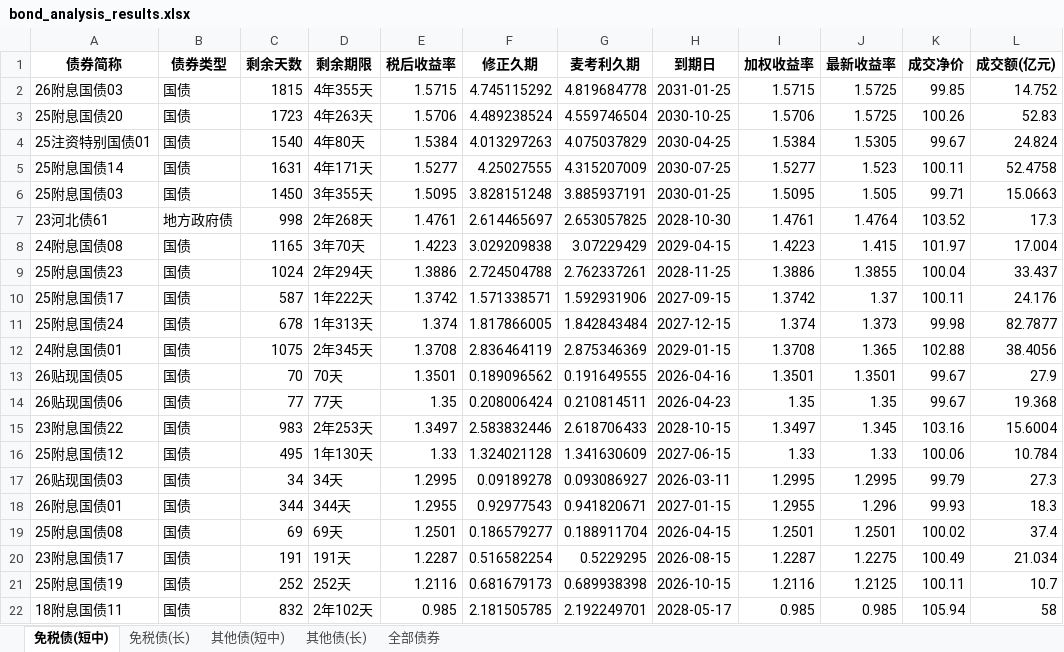
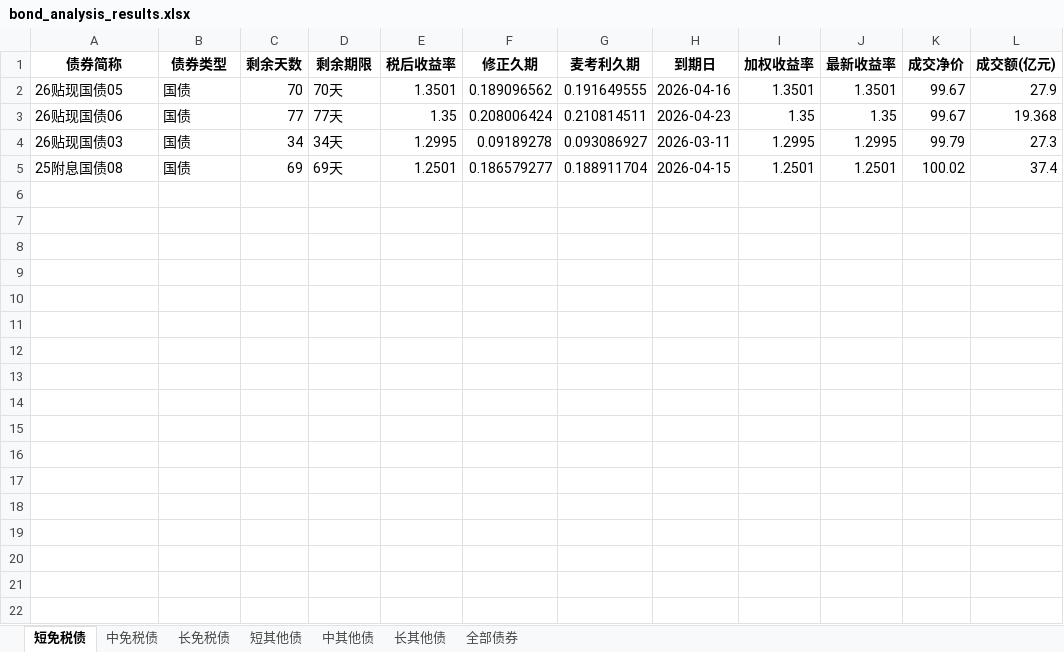
Before and after one commit to yinset/BestBonds, an Excel workbook: bond_analysis_results.xlsx, sheet 短免税债, drawn as a sheet; values as stored, in another font and other column widths than the file's, no borders; the diff names each change by its address in the sheet, - before the commit and + after, or states it on an @@ line.

```diff
--- a/bond_analysis_results.xlsx (sheet 短免税债)
+++ b/bond_analysis_results.xlsx (sheet 短免税债)
-sheet tab: 免税债(短中)
+sheet tab: 短免税债
-sheet tab: 免税债(长)
+sheet tab: 中免税债
-sheet tab: 其他债(短中)
+sheet tab: 长免税债
-sheet tab: 其他债(长)
+sheet tab: 短其他债
+sheet tab: 中其他债
+sheet tab: 长其他债
-row 2: 26附息国债03 | 国债 | 1815 | 4年355天 | 1.5715 | 4.745115292 | 4.819684778 | 2031-01-25 | 1.5715 | 1.5725 | 99.85 | 14.752
-row 3: 25附息国债20 | 国债 | 1723 | 4年263天 | 1.5706 | 4.489238524 | 4.559746504 | 2030-10-25 | 1.5706 | 1.5725 | 100.26 | 52.83
-row 4: 25注资特别国债01 | 国债 | 1540 | 4年80天 | 1.5384 | 4.013297263 | 4.075037829 | 2030-04-25 | 1.5384 | 1.5305 | 99.67 | 24.824
-row 5: 25附息国债14 | 国债 | 1631 | 4年171天 | 1.5277 | 4.25027555 | 4.315207009 | 2030-07-25 | 1.5277 | 1.523 | 100.11 | 52.4758
-row 6: 25附息国债03 | 国债 | 1450 | 3年355天 | 1.5095 | 3.828151248 | 3.885937191 | 2030-01-25 | 1.5095 | 1.505 | 99.71 | 15.0663
-row 7: 23河北债61 | 地方政府债 | 998 | 2年268天 | 1.4761 | 2.614465697 | 2.653057825 | 2028-10-30 | 1.4761 | 1.4764 | 103.52 | 17.3
-row 8: 24附息国债08 | 国债 | 1165 | 3年70天 | 1.4223 | 3.029209838 | 3.07229429 | 2029-04-15 | 1.4223 | 1.415 | 101.97 | 17.004
-row 9: 25附息国债23 | 国债 | 1024 | 2年294天 | 1.3886 | 2.724504788 | 2.762337261 | 2028-11-25 | 1.3886 | 1.3855 | 100.04 | 33.437
-row 10: 25附息国债17 | 国债 | 587 | 1年222天 | 1.3742 | 1.571338571 | 1.592931906 | 2027-09-15 | 1.3742 | 1.37 | 100.11 | 24.176
-row 11: 25附息国债24 | 国债 | 678 | 1年313天 | 1.374 | 1.817866005 | 1.842843484 | 2027-12-15 | 1.374 | 1.373 | 99.98 | 82.7877
-row 12: 24附息国债01 | 国债 | 1075 | 2年345天 | 1.3708 | 2.836464119 | 2.875346369 | 2029-01-15 | 1.3708 | 1.365 | 102.88 | 38.4056
-row 15: 23附息国债22 | 国债 | 983 | 2年253天 | 1.3497 | 2.583832446 | 2.618706433 | 2028-10-15 | 1.3497 | 1.345 | 103.16 | 15.6004
-row 16: 25附息国债12 | 国债 | 495 | 1年130天 | 1.33 | 1.324021128 | 1.341630609 | 2027-06-15 | 1.33 | 1.33 | 100.06 | 10.784
-row 18: 26附息国债01 | 国债 | 344 | 344天 | 1.2955 | 0.92977543 | 0.941820671 | 2027-01-15 | 1.2955 | 1.296 | 99.93 | 18.3
-row 20: 23附息国债17 | 国债 | 191 | 191天 | 1.2287 | 0.516582254 | 0.5229295 | 2026-08-15 | 1.2287 | 1.2275 | 100.49 | 21.034
-row 21: 25附息国债19 | 国债 | 252 | 252天 | 1.2116 | 0.681679173 | 0.689938398 | 2026-10-15 | 1.2116 | 1.2125 | 100.11 | 10.7
-row 22: 18附息国债11 | 国债 | 832 | 2年102天 | 0.985 | 2.181505785 | 2.192249701 | 2028-05-17 | 0.985 | 0.985 | 105.94 | 58
```
Also changed, not shown: sheet 长免税债, sheet 短其他债, sheet 中免税债, 2 other files.
